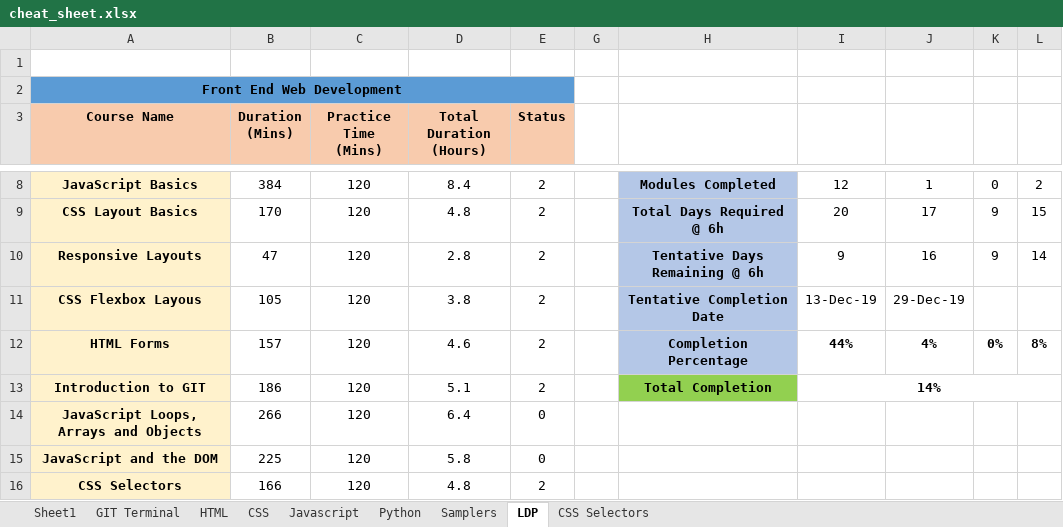
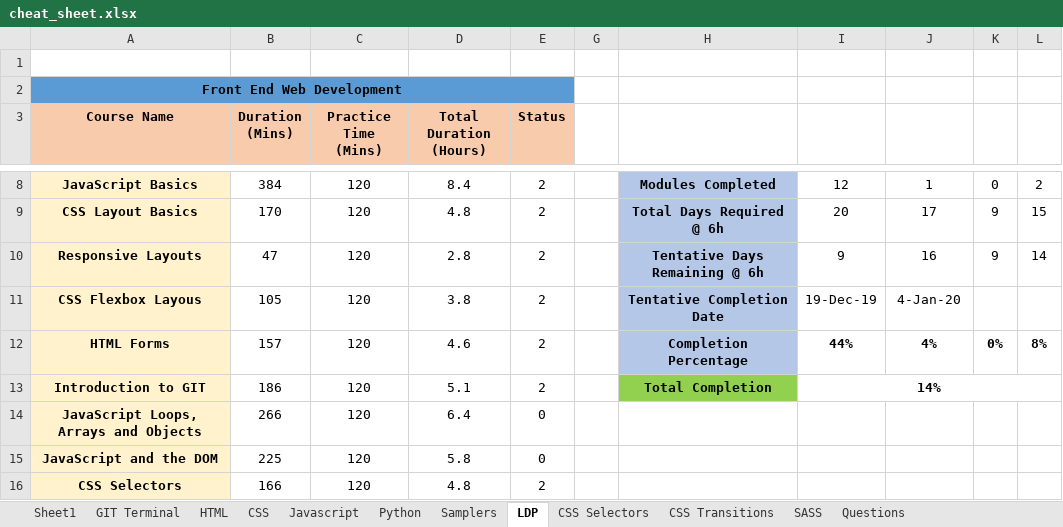
Before and after one commit to eatmydagon/cheat_sheet, an Excel workbook: cheat_sheet.xlsx, sheet LDP, drawn as a sheet; only a part is shown, gaps mark what is left out; values as stored, in another font and other column widths than the file's, no borders; conditional formats not drawn; the diff names each change by its address in the sheet, - before the commit and + after, or states it on an @@ line.

```diff
--- a/cheat_sheet.xlsx (sheet LDP)
+++ b/cheat_sheet.xlsx (sheet LDP)
+sheet tab: CSS Transitions
+sheet tab: SASS
+sheet tab: Questions
-I11: 13-Dec-19
+I11: 19-Dec-19
-J11: 29-Dec-19
+J11: 4-Jan-20
```
